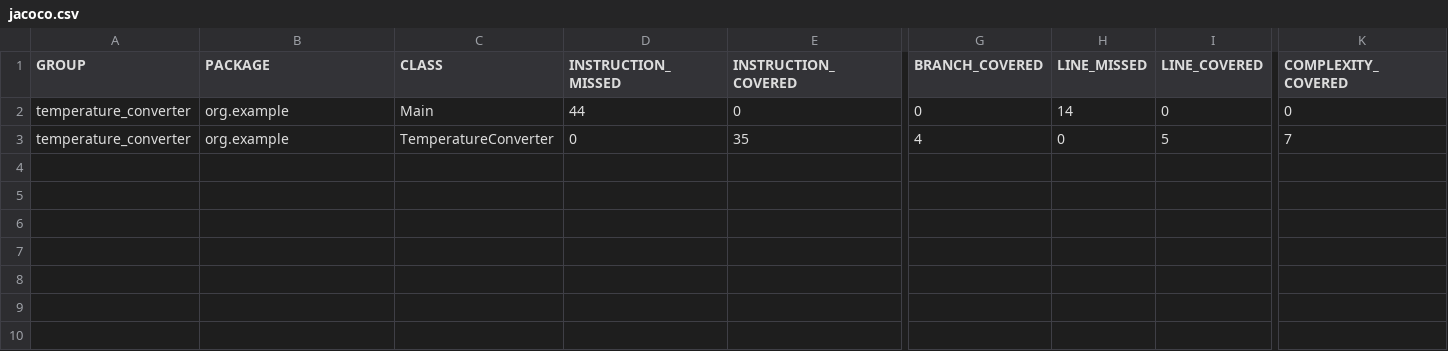
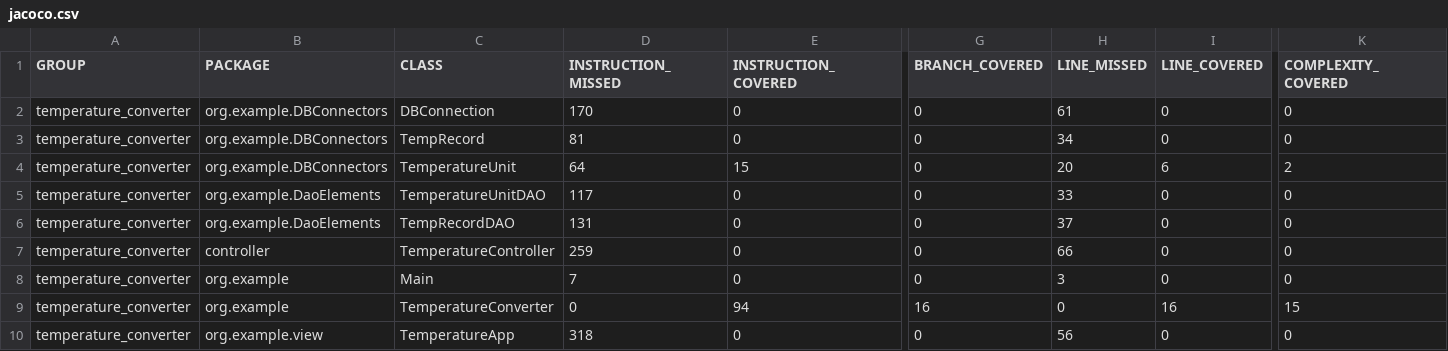
Before and after one commit to Andrei1033/Suunnittelumallit_TX00EY29-3012, a CSV file: OTP1_inclass1_assignment_AndreiTsizikov/target/site/jacoco/jacoco.csv, drawn as a sheet; only a part is shown, gaps mark what is left out; addresses are those after the commit; rows hold the shown columns only; the diff names each change by its address in the sheet, - before the commit and + after, or states it on an @@ line.

Commit message:
ui + db for TemperatureConverter aplication

```diff
--- a/OTP1_inclass1_assignment_AndreiTsizikov/target/site/jacoco/jacoco.csv
+++ b/OTP1_inclass1_assignment_AndreiTsizikov/target/site/jacoco/jacoco.csv
+row 2: temperature_converter | org.example.DBConnectors | DBConnection | 170 | 0 | 0 | 61 | 0 | 0
+row 3: temperature_converter | org.example.DBConnectors | TempRecord | 81 | 0 | 0 | 34 | 0 | 0
+row 4: temperature_converter | org.example.DBConnectors | TemperatureUnit | 64 | 15 | 0 | 20 | 6 | 2
+row 5: temperature_converter | org.example.DaoElements | TemperatureUnitDAO | 117 | 0 | 0 | 33 | 0 | 0
+row 6: temperature_converter | org.example.DaoElements | TempRecordDAO | 131 | 0 | 0 | 37 | 0 | 0
+row 7: temperature_converter | controller | TemperatureController | 259 | 0 | 0 | 66 | 0 | 0
-D8 (INSTRUCTION_MISSED): 44
+D8 (INSTRUCTION_MISSED): 7
-H8 (LINE_MISSED): 14
+H8 (LINE_MISSED): 3
-E9 (INSTRUCTION_COVERED): 35
+E9 (INSTRUCTION_COVERED): 94
-G9 (BRANCH_COVERED): 4
+G9 (BRANCH_COVERED): 16
-I9 (LINE_COVERED): 5
+I9 (LINE_COVERED): 16
-K9 (COMPLEXITY_COVERED): 7
+K9 (COMPLEXITY_COVERED): 15
+row 10: temperature_converter | org.example.view | TemperatureApp | 318 | 0 | 0 | 56 | 0 | 0
```
Also changed, not shown: 18 other files.
